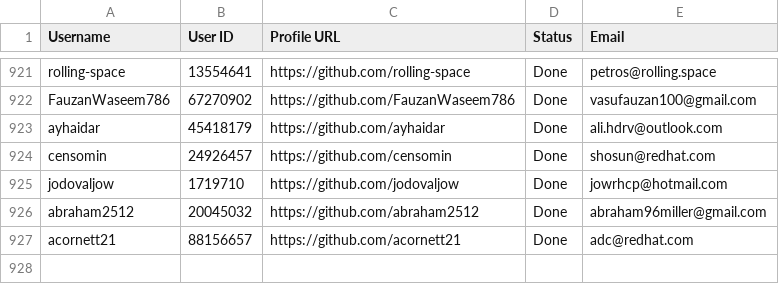
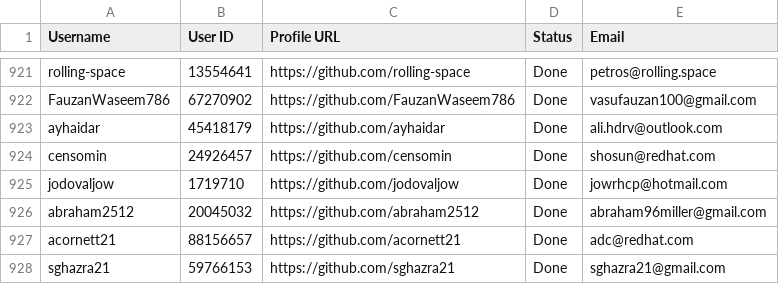
Before and after one commit to PhatDot1/stargeezersAI, a CSV file: output1.csv, drawn as a sheet; only a part is shown, gaps mark what is left out; the diff names each change by its address in the sheet, - before the commit and + after, or states it on an @@ line.

```diff
--- a/output1.csv
+++ b/output1.csv
+row 928: sghazra21 | 59766153 | https://github.com/sghazra21 | Done | sghazra21@gmail.com
```
